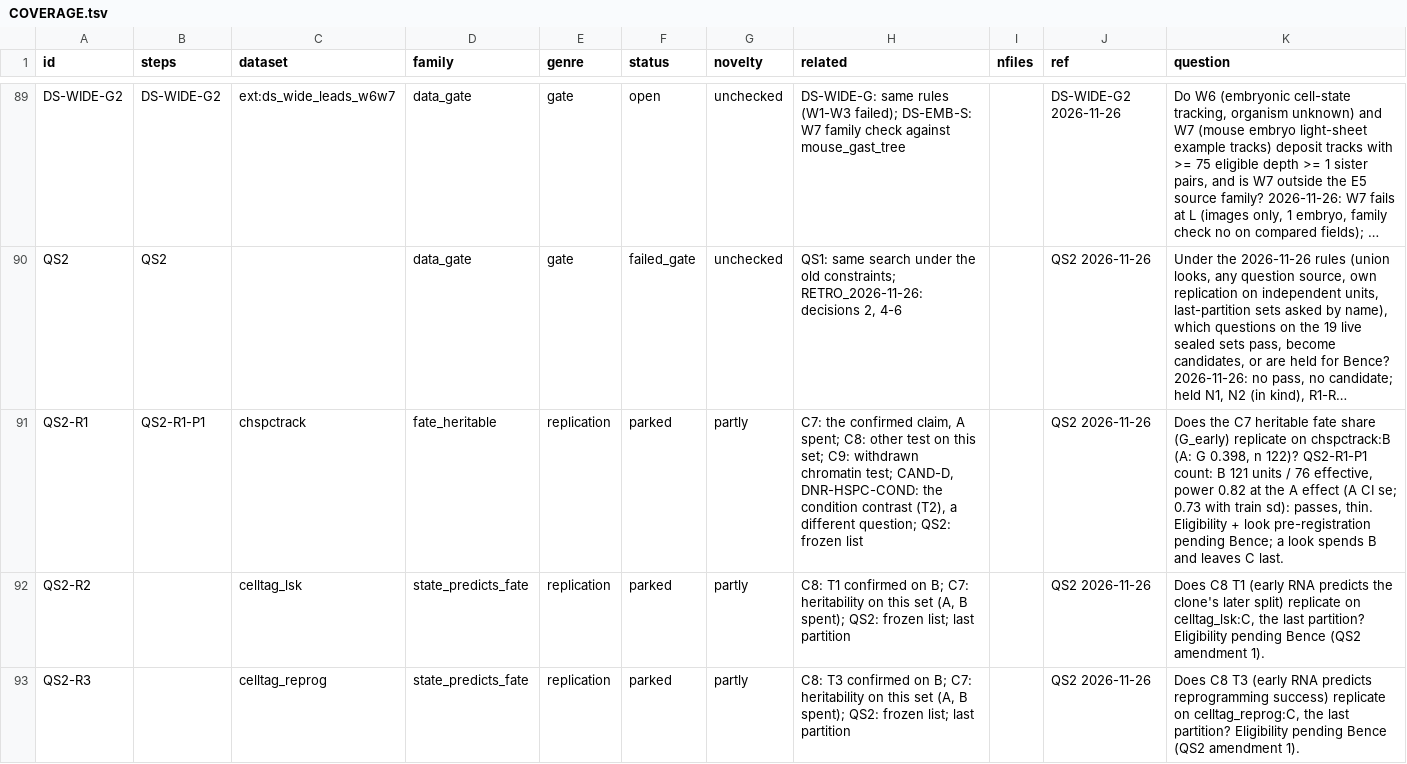
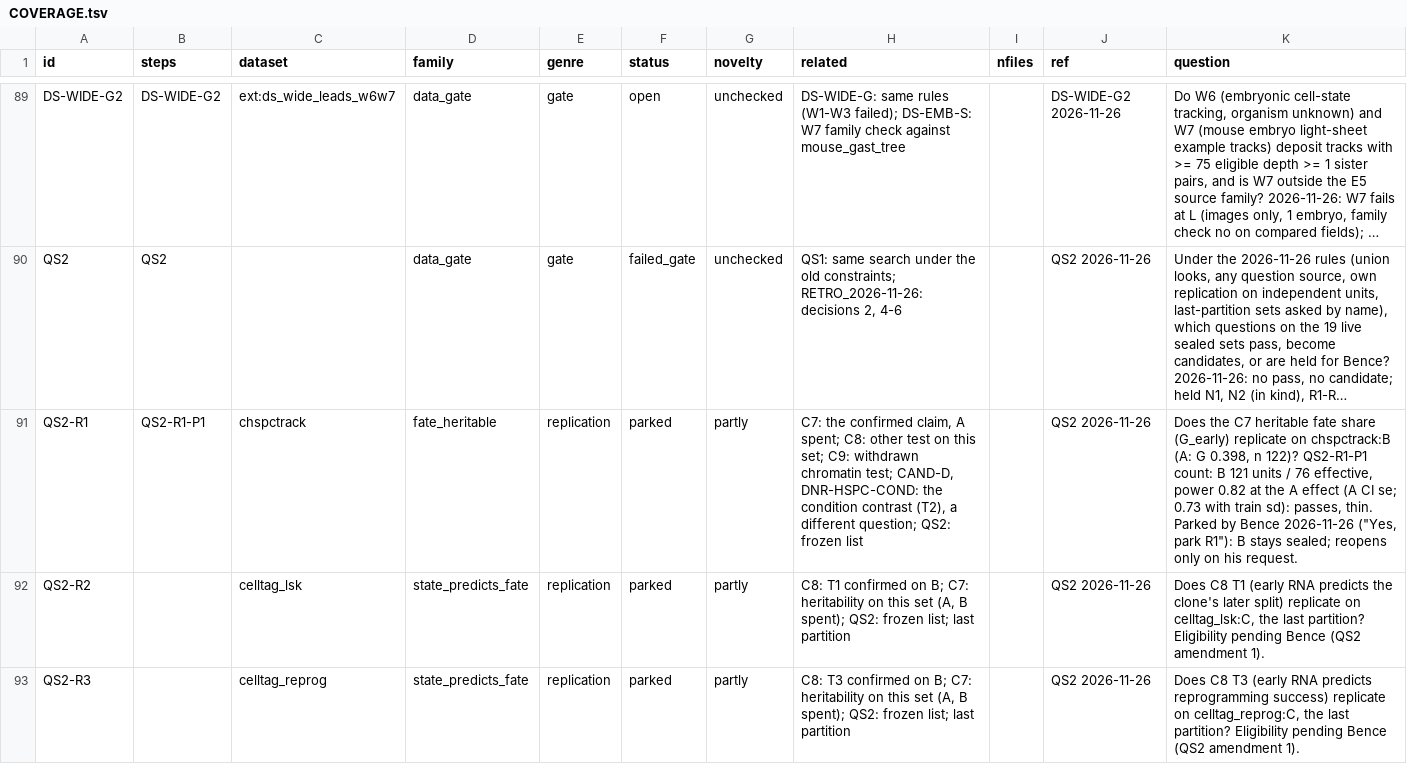
Before and after one commit to krenusz/cellware, a TSV file: experiments/COVERAGE.tsv, drawn as a sheet; only a part is shown, gaps mark what is left out; long unchanged cells end in …; the diff names each change by its address in the sheet, - before the commit and + after, or states it on an @@ line.

```diff
--- a/experiments/COVERAGE.tsv
+++ b/experiments/COVERAGE.tsv
-K91 (question): …passes, thin. Eligibility + look pre-registration pending Bence; a look spends B and leaves C last.
+K91 (question): …passes, thin. Parked by Bence 2026-11-26 ("Yes, park R1"): B stays sealed; reopens only on his request.
```
Also changed, not shown: 1 other file.
